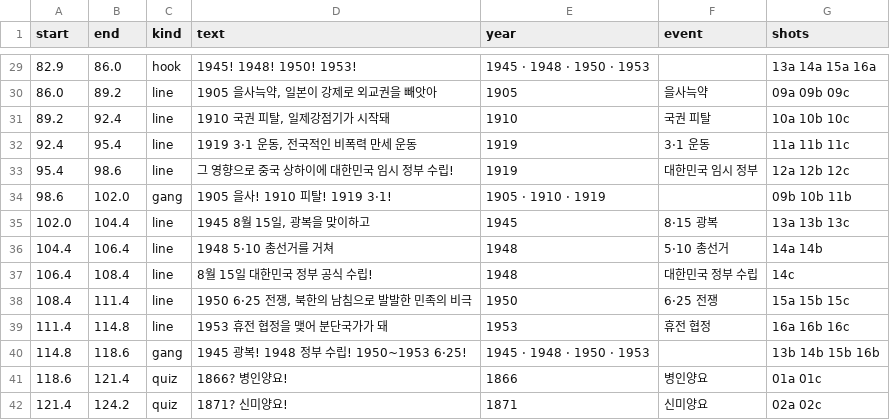
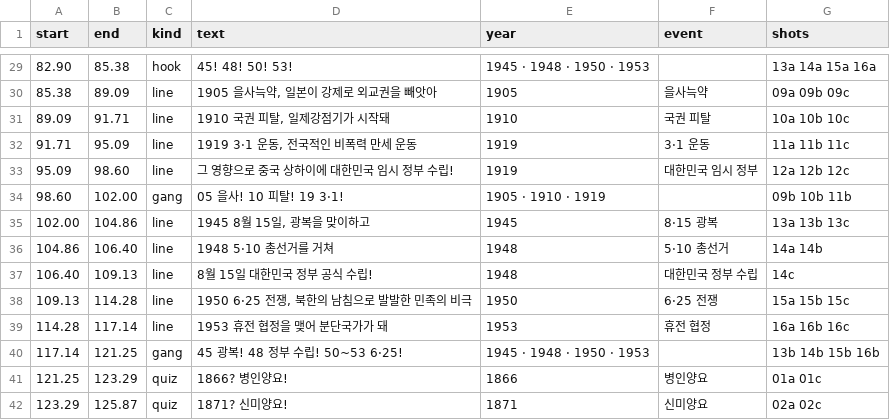
Before and after one commit to fire1200/jcos, a CSV file: video/modern_history_rap/timing.csv, drawn as a sheet; only a part is shown, gaps mark what is left out; the diff covers the shown part only.

```diff
--- a/video/modern_history_rap/timing.csv
+++ b/video/modern_history_rap/timing.csv
@@ -29,14 +29,14 @@ start,end,kind,text,year,event,shots
-82.9,86.0,hook,1945! 1948! 1950! 1953!,1945 · 1948 · 1950 · 1953,,13a 14a 15a 16a
-86.0,89.2,line,"1905 을사늑약, 일본이 강제로 외교권을 빼앗아",1905,을사늑약,09a 09b 09c
-89.2,92.4,line,"1910 국권 피탈, 일제강점기가 시작돼",1910,국권 피탈,10a 10b 10c
-92.4,95.4,line,"1919 3·1 운동, 전국적인 비폭력 만세 운동",1919,3·1 운동,11a 11b 11c
-95.4,98.6,line,그 영향으로 중국 상하이에 대한민국 임시 정부 수립!,1919,대한민국 임시 정부,12a 12b 12c
-98.6,102.0,gang,1905 을사! 1910 피탈! 1919 3·1!,1905 · 1910 · 1919,,09b 10b 11b
-102.0,104.4,line,"1945 8월 15일, 광복을 맞이하고",1945,8·15 광복,13a 13b 13c
-104.4,106.4,line,1948 5·10 총선거를 거쳐,1948,5·10 총선거,14a 14b
-106.4,108.4,line,8월 15일 대한민국 정부 공식 수립!,1948,대한민국 정부 수립,14c
-108.4,111.4,line,"1950 6·25 전쟁, 북한의 남침으로 발발한 민족의 비극",1950,6·25 전쟁,15a 15b 15c
-111.4,114.8,line,1953 휴전 협정을 맺어 분단국가가 돼,1953,휴전 협정,16a 16b 16c
-114.8,118.6,gang,1945 광복! 1948 정부 수립! 1950~1953 6·25!,1945 · 1948 · 1950 · 1953,,13b 14b 15b 16b
-118.6,121.4,quiz,1866? 병인양요!,1866,병인양요,01a 01c
-121.4,124.2,quiz,1871? 신미양요!,1871,신미양요,02a 02c
+82.90,85.38,hook,45! 48! 50! 53!,1945 · 1948 · 1950 · 1953,,13a 14a 15a 16a
+85.38,89.09,line,"1905 을사늑약, 일본이 강제로 외교권을 빼앗아",1905,을사늑약,09a 09b 09c
+89.09,91.71,line,"1910 국권 피탈, 일제강점기가 시작돼",1910,국권 피탈,10a 10b 10c
+91.71,95.09,line,"1919 3·1 운동, 전국적인 비폭력 만세 운동",1919,3·1 운동,11a 11b 11c
+95.09,98.60,line,그 영향으로 중국 상하이에 대한민국 임시 정부 수립!,1919,대한민국 임시 정부,12a 12b 12c
+98.60,102.00,gang,05 을사! 10 피탈! 19 3·1!,1905 · 1910 · 1919,,09b 10b 11b
+102.00,104.86,line,"1945 8월 15일, 광복을 맞이하고",1945,8·15 광복,13a 13b 13c
+104.86,106.40,line,1948 5·10 총선거를 거쳐,1948,5·10 총선거,14a 14b
+106.40,109.13,line,8월 15일 대한민국 정부 공식 수립!,1948,대한민국 정부 수립,14c
+109.13,114.28,line,"1950 6·25 전쟁, 북한의 남침으로 발발한 민족의 비극",1950,6·25 전쟁,15a 15b 15c
+114.28,117.14,line,1953 휴전 협정을 맺어 분단국가가 돼,1953,휴전 협정,16a 16b 16c
+117.14,121.25,gang,45 광복! 48 정부 수립! 50~53 6·25!,1945 · 1948 · 1950 · 1953,,13b 14b 15b 16b
+121.25,123.29,quiz,1866? 병인양요!,1866,병인양요,01a 01c
+123.29,125.87,quiz,1871? 신미양요!,1871,신미양요,02a 02c
```
Also changed, not shown: 101 edited cells elsewhere in this file, video/modern_history_rap/shots.csv, 2 other files.
